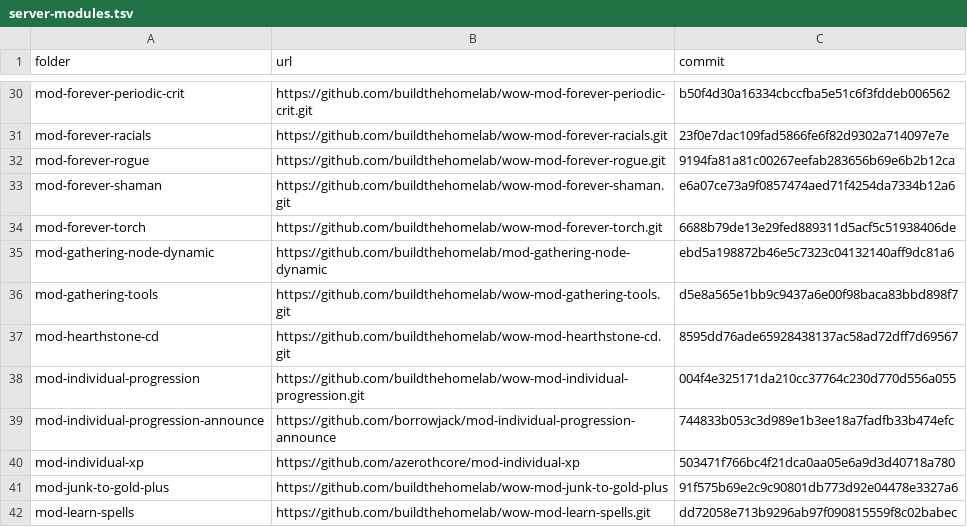
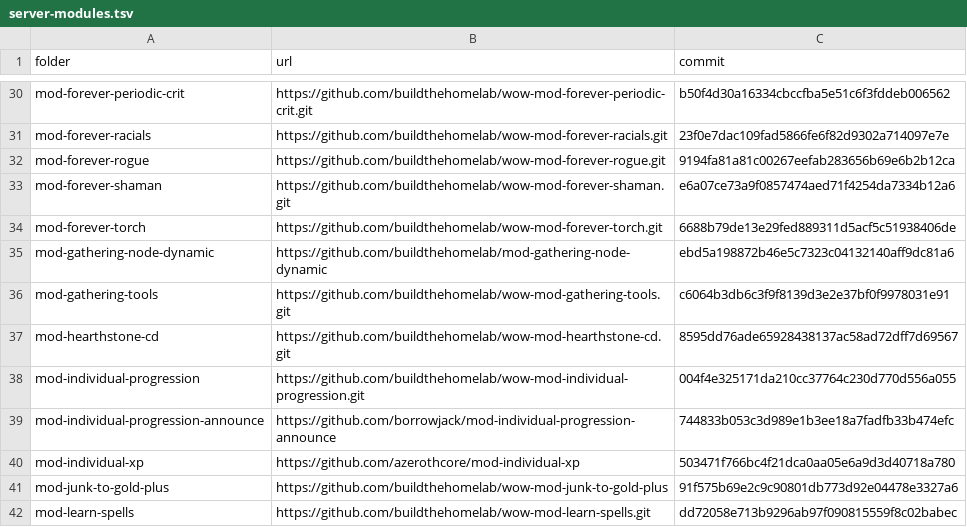
Before and after one commit to buildthehomelab/wow-ci, a TSV file: config/server-modules.tsv, drawn as a sheet; only a part is shown, gaps mark what is left out.

```diff
--- a/config/server-modules.tsv
+++ b/config/server-modules.tsv
@@ -35,3 +35,3 @@ mod-forever-torch	https://github.com/buildthehomelab/wow-mod-forever-torch.git	6
 mod-gathering-node-dynamic	https://github.com/buildthehomelab/mod-gathering-node-dynamic	ebd5a198872b46e5c7323c04132140aff9dc81a6
-mod-gathering-tools	https://github.com/buildthehomelab/wow-mod-gathering-tools.git	d5e8a565e1bb9c9437a6e00f98baca83bbd898f7
+mod-gathering-tools	https://github.com/buildthehomelab/wow-mod-gathering-tools.git	c6064b3db6c3f9f8139d3e2e37bf0f9978031e91
 mod-hearthstone-cd	https://github.com/buildthehomelab/wow-mod-hearthstone-cd.git	8595dd76ade65928438137ac58ad72dff7d69567
```
